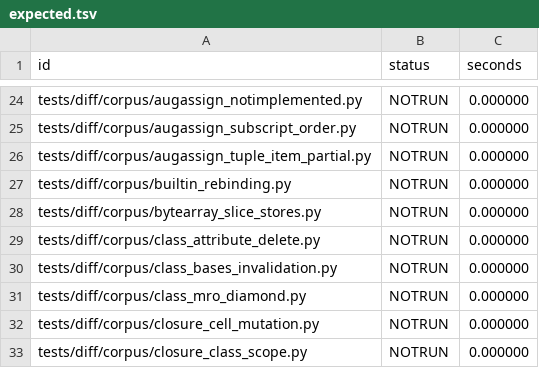
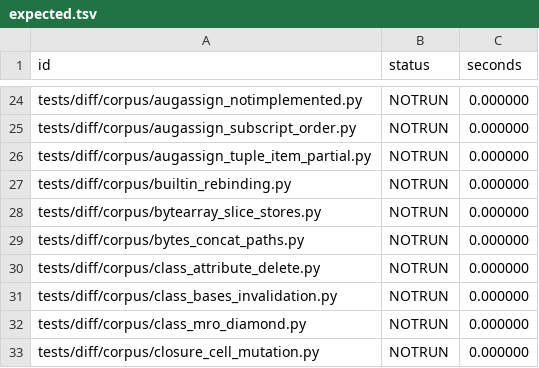
Before and after one commit to wedow/lucifer, a TSV file: results/difftest/expected.tsv, drawn as a sheet; only a part is shown, gaps mark what is left out; the shorter side is filled out with more unchanged rows.

Commit message:
perf: bytes + bytes in C
Two exact bytes concatenated through the kernel's binary_op (type lookups,
then bytes.__add__ in Python), where strs already took a C path. The
interpreter, the generic helper and a site whose operands are both bytes
now copy them in C. pickle_pure_python 402M -> 377M instructions per loop
(save_str builds each opcode as SHORT_BINUNICODE + pack(...) + encoded).

```diff
--- a/results/difftest/expected.tsv
+++ b/results/difftest/expected.tsv
@@ -28,2 +28,3 @@ tests/diff/corpus/builtin_rebinding.py	NOTRUN	0.000000
 tests/diff/corpus/bytearray_slice_stores.py	NOTRUN	0.000000
+tests/diff/corpus/bytes_concat_paths.py	NOTRUN	0.000000
 tests/diff/corpus/class_attribute_delete.py	NOTRUN	0.000000
```
Also changed, not shown: 8 other files.
